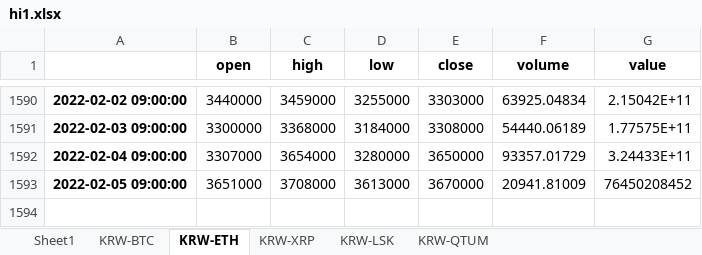
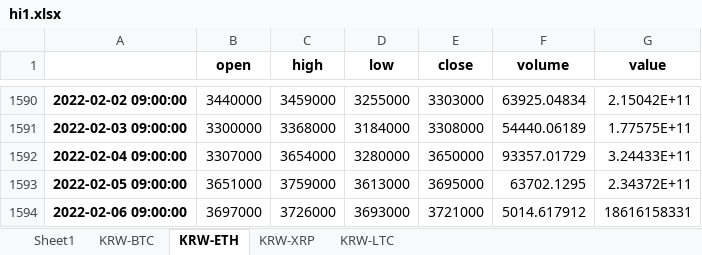
Before and after one commit to suganglive/backtest, an Excel workbook: hi1.xlsx, sheet KRW-ETH, drawn as a sheet; only a part is shown, gaps mark what is left out; values as stored, in another font and other column widths than the file's, no borders; the diff names each change by its address in the sheet, - before the commit and + after, or states it on an @@ line.

```diff
--- a/hi1.xlsx (sheet KRW-ETH)
+++ b/hi1.xlsx (sheet KRW-ETH)
-sheet tab: KRW-LSK
+sheet tab: KRW-LTC
-sheet tab: KRW-QTUM
-C1593 (high): 3708000
+C1593 (high): 3759000
-E1593 (close): 3670000
+E1593 (close): 3695000
-F1593 (volume): 20941.81009
+F1593 (volume): 63702.1295
-G1593 (value): 76450208452
+G1593 (value): 2.34372E+11
+row 1594: 2022-02-06 09:00:00 | 3697000 | 3726000 | 3693000 | 3721000 | 5014.617912 | 18616158331
```
Also changed, not shown: sheet KRW-LTC, sheet KRW-XRP, sheet KRW-BTC, 1 other file.
